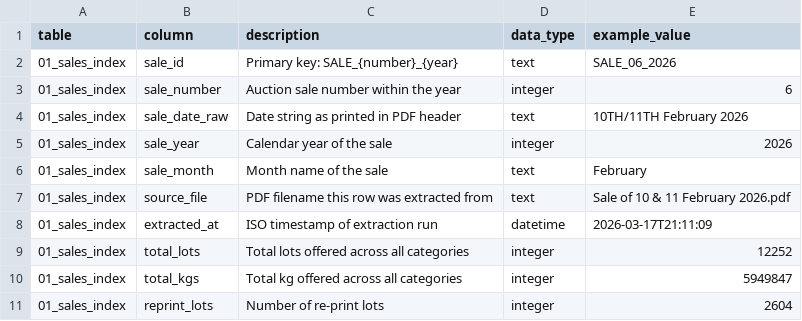
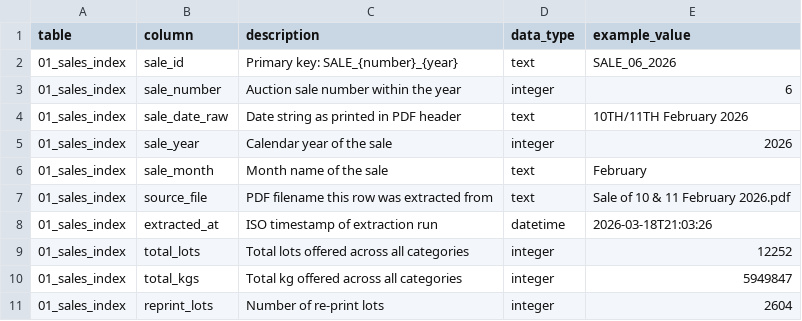
Before and after one commit to hesandism/data-analysis-for-tea-industry, a CSV file: tea_output/08_column_dictionary.csv, drawn as a sheet; only a part is shown.

```diff
--- a/tea_output/08_column_dictionary.csv
+++ b/tea_output/08_column_dictionary.csv
@@ -7,3 +7,3 @@ table,column,description,data_type,example_value
 01_sales_index,source_file,PDF filename this row was extracted from,text,Sale of 10 & 11 February 2026.pdf
-01_sales_index,extracted_at,ISO timestamp of extraction run,datetime,2026-03-17T21:11:09
+01_sales_index,extracted_at,ISO timestamp of extraction run,datetime,2026-03-18T21:03:26
 01_sales_index,total_lots,Total lots offered across all categories,integer,12252
```
Also changed, not shown: tea_output/01_sales_index.csv, 1 other file.
